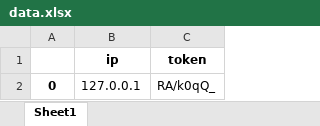
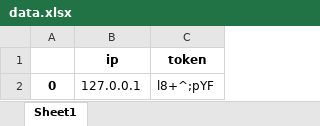
Before and after one commit to Blinded-by-luck/mil_faculty_app, an Excel workbook: Server_Client/data.xlsx, sheet Sheet1, drawn as a sheet; values as stored, in another font and other column widths than the file's, no borders; the diff names each change by its address in the sheet, - before the commit and + after, or states it on an @@ line.

```diff
--- a/Server_Client/data.xlsx (sheet Sheet1)
+++ b/Server_Client/data.xlsx (sheet Sheet1)
-C2 (token): RA/k0qQ_
+C2 (token): l8+^;pYF
```
Also changed, not shown: 6 other files.
